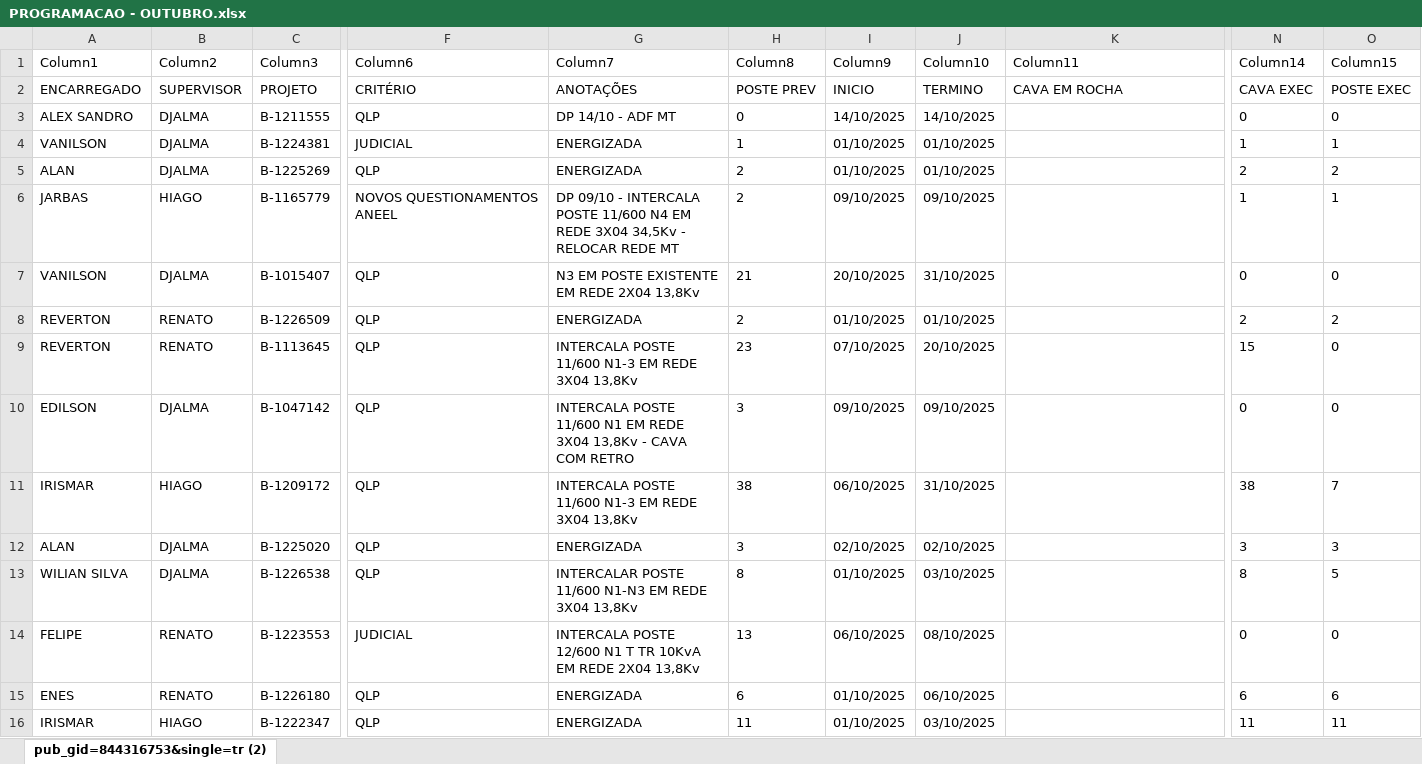
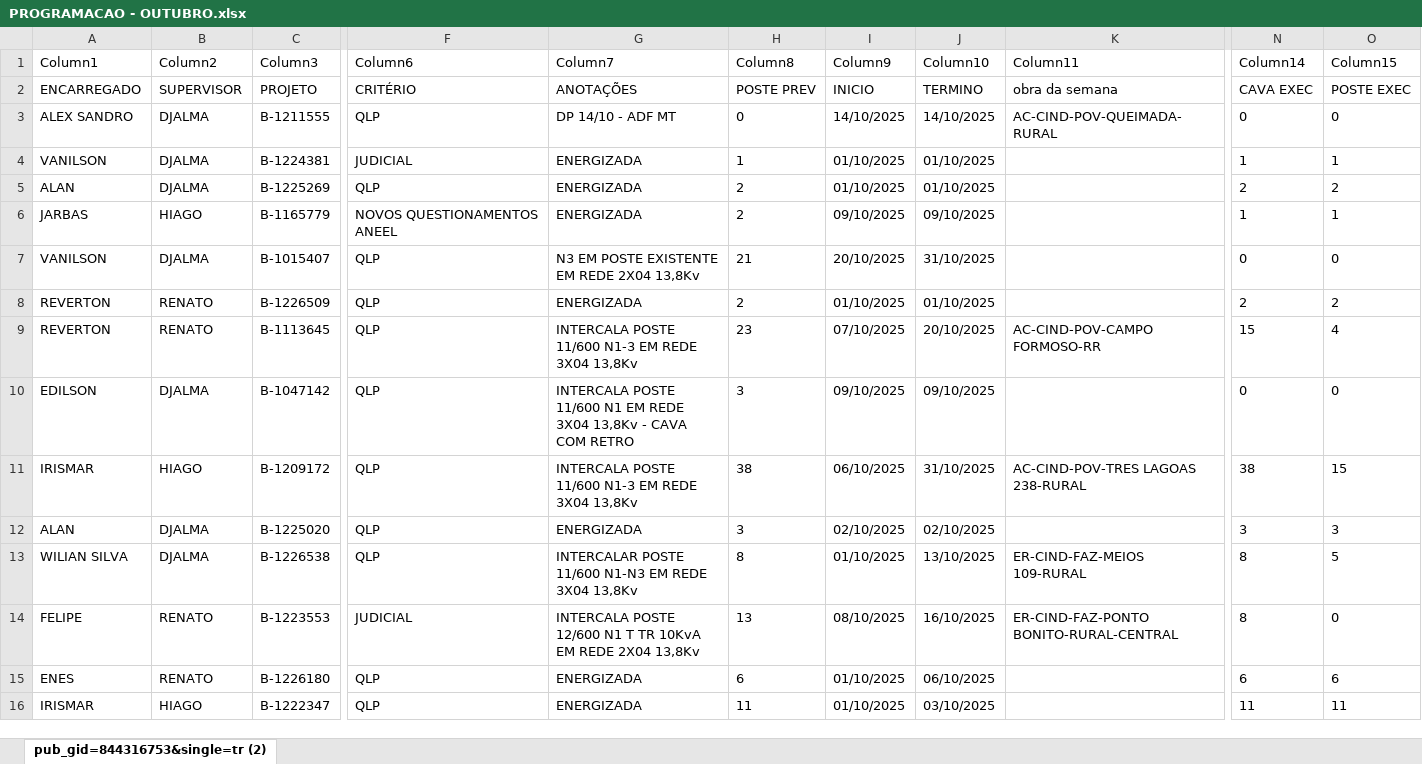
Before and after one commit to joaovctdev/ProgramacaoNortetech, an Excel workbook: PROGRAMACAO - OUTUBRO.xlsx, sheet pub_gid=844316753&single=tr (2), drawn as a sheet; only a part is shown, gaps mark what is left out; values as stored, in another font and other column widths than the file's, no borders; table styles not drawn; the diff covers the shown part only; the diff names each change by its address in the sheet, - before the commit and + after, or states it on an @@ line.

```diff
--- a/PROGRAMACAO - OUTUBRO.xlsx (sheet pub_gid=844316753&single=tr (2))
+++ b/PROGRAMACAO - OUTUBRO.xlsx (sheet pub_gid=844316753&single=tr (2))
-K2 (Column11): CAVA EM ROCHA
+K2 (Column11): obra da semana
-K3 (Column11): (empty)
+K3 (Column11): AC-CIND-POV-QUEIMADA-RURAL
-G6 (Column7): DP 09/10 - INTERCALA POSTE 11/600 N4 EM REDE 3X04 34,5Kv - RELOCAR REDE MT
+G6 (Column7): ENERGIZADA
-K9 (Column11): (empty)
+K9 (Column11): AC-CIND-POV-CAMPO FORMOSO-RR
-O9 (Column15): 0
+O9 (Column15): 4
-K11 (Column11): (empty)
+K11 (Column11): AC-CIND-POV-TRES LAGOAS 238-RURAL
-O11 (Column15): 7
+O11 (Column15): 15
-J13 (Column10): 03/10/2025
+J13 (Column10): 13/10/2025
-K13 (Column11): (empty)
+K13 (Column11): ER-CIND-FAZ-MEIOS 109-RURAL
-I14 (Column9): 06/10/2025
+I14 (Column9): 08/10/2025
-J14 (Column10): 08/10/2025
+J14 (Column10): 16/10/2025
-K14 (Column11): (empty)
+K14 (Column11): ER-CIND-FAZ-PONTO BONITO-RURAL-CENTRAL
-N14 (Column14): 0
+N14 (Column14): 8
```
Also changed, not shown: 43 edited cells elsewhere in this sheet, 1 other file.
